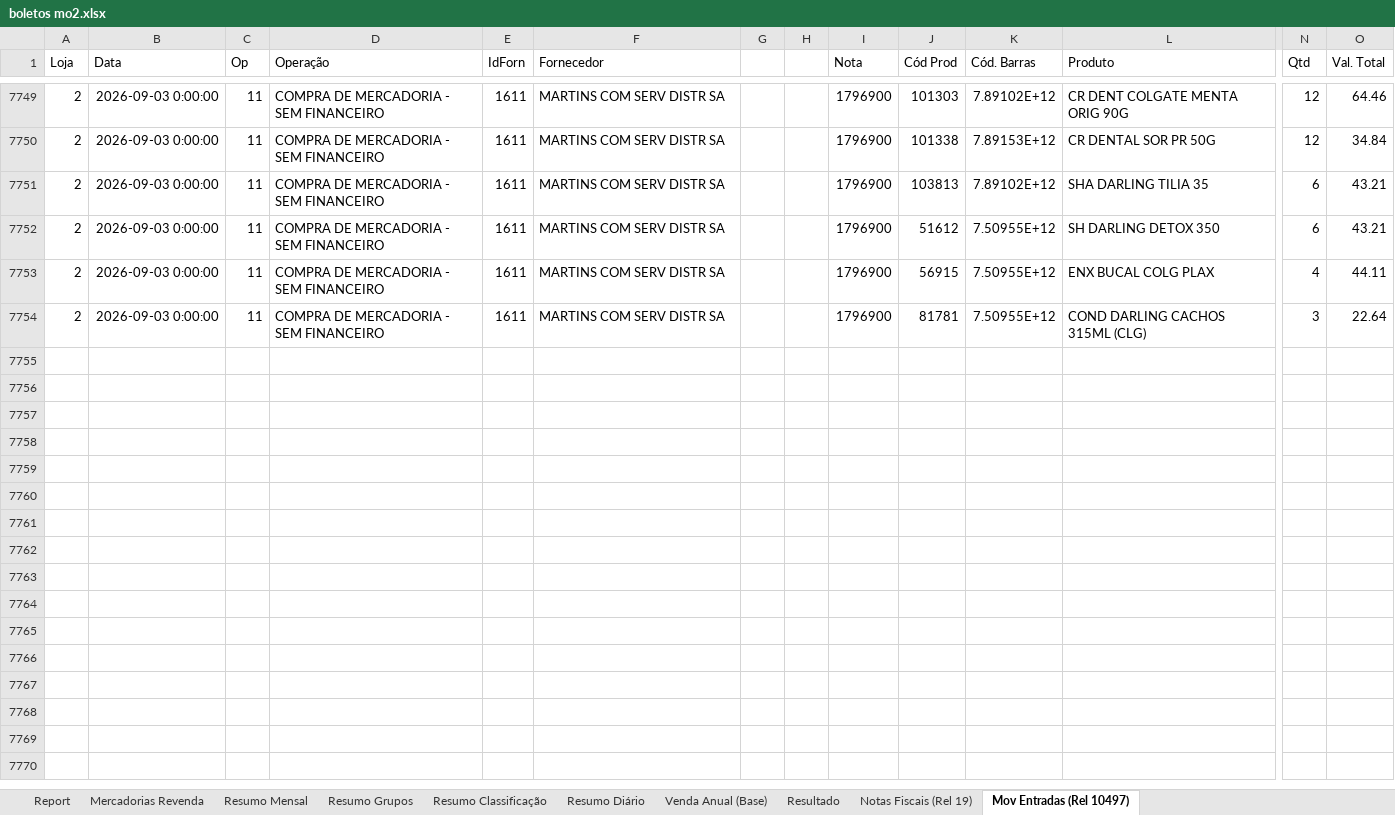
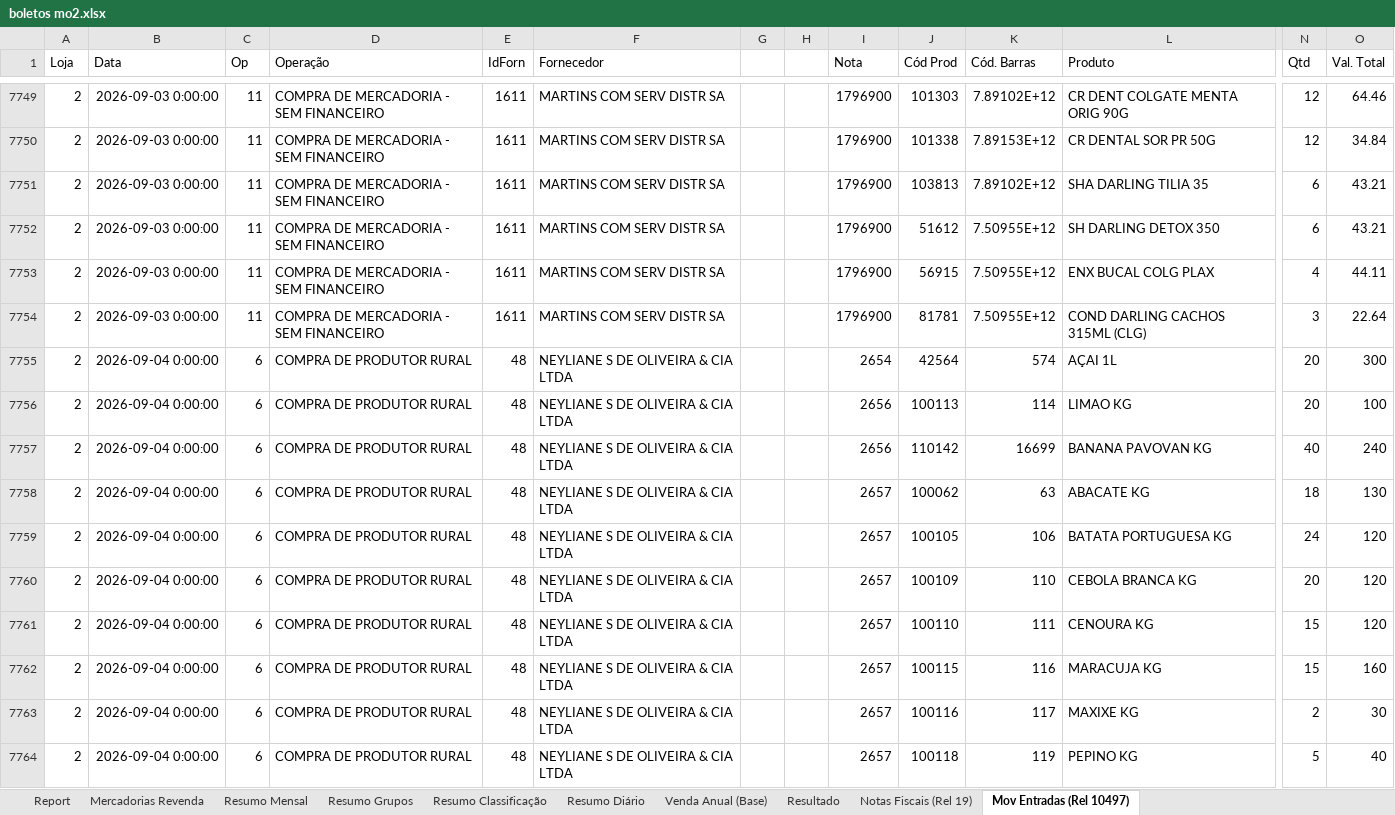
Before and after one commit to neilianesilva2408-collab/boletos---mercadinho, an Excel workbook: boletos mo2.xlsx, sheet Mov Entradas (Rel 10497), drawn as a sheet; only a part is shown, gaps mark what is left out; values as stored, in another font and other column widths than the file's, no borders; rows hold the shown columns only; the diff covers the shown part only; the diff names each change by its address in the sheet, - before the commit and + after, or states it on an @@ line.

```diff
--- a/boletos mo2.xlsx (sheet Mov Entradas (Rel 10497))
+++ b/boletos mo2.xlsx (sheet Mov Entradas (Rel 10497))
+row 7755: 2 | 2026-09-04 0:00:00 | 6 | COMPRA DE PRODUTOR RURAL | 48 | NEYLIANE S DE OLIVEIRA & CIA LTDA |  |  | 2654 | 42564 | 574 | AÇAI 1L | 20 | 300
+row 7756: 2 | 2026-09-04 0:00:00 | 6 | COMPRA DE PRODUTOR RURAL | 48 | NEYLIANE S DE OLIVEIRA & CIA LTDA |  |  | 2656 | 100113 | 114 | LIMAO KG | 20 | 100
+row 7757: 2 | 2026-09-04 0:00:00 | 6 | COMPRA DE PRODUTOR RURAL | 48 | NEYLIANE S DE OLIVEIRA & CIA LTDA |  |  | 2656 | 110142 | 16699 | BANANA PAVOVAN KG | 40 | 240
+row 7758: 2 | 2026-09-04 0:00:00 | 6 | COMPRA DE PRODUTOR RURAL | 48 | NEYLIANE S DE OLIVEIRA & CIA LTDA |  |  | 2657 | 100062 | 63 | ABACATE KG | 18 | 130
+row 7759: 2 | 2026-09-04 0:00:00 | 6 | COMPRA DE PRODUTOR RURAL | 48 | NEYLIANE S DE OLIVEIRA & CIA LTDA |  |  | 2657 | 100105 | 106 | BATATA PORTUGUESA KG | 24 | 120
+row 7760: 2 | 2026-09-04 0:00:00 | 6 | COMPRA DE PRODUTOR RURAL | 48 | NEYLIANE S DE OLIVEIRA & CIA LTDA |  |  | 2657 | 100109 | 110 | CEBOLA BRANCA KG | 20 | 120
+row 7761: 2 | 2026-09-04 0:00:00 | 6 | COMPRA DE PRODUTOR RURAL | 48 | NEYLIANE S DE OLIVEIRA & CIA LTDA |  |  | 2657 | 100110 | 111 | CENOURA KG | 15 | 120
+row 7762: 2 | 2026-09-04 0:00:00 | 6 | COMPRA DE PRODUTOR RURAL | 48 | NEYLIANE S DE OLIVEIRA & CIA LTDA |  |  | 2657 | 100115 | 116 | MARACUJA KG | 15 | 160
+row 7763: 2 | 2026-09-04 0:00:00 | 6 | COMPRA DE PRODUTOR RURAL | 48 | NEYLIANE S DE OLIVEIRA & CIA LTDA |  |  | 2657 | 100116 | 117 | MAXIXE KG | 2 | 30
+row 7764: 2 | 2026-09-04 0:00:00 | 6 | COMPRA DE PRODUTOR RURAL | 48 | NEYLIANE S DE OLIVEIRA & CIA LTDA |  |  | 2657 | 100118 | 119 | PEPINO KG | 5 | 40
```
Also changed, not shown: 154 added rows, 19 moved rows and 9 edited cells elsewhere in this sheet, sheet Mercadorias Revenda, sheet Report, sheet Resumo Classificação, sheet Resumo Diário, sheet Resultado, sheet Resumo Grupos, 2 more sheets, formulas that keep their value, 12 other files.
